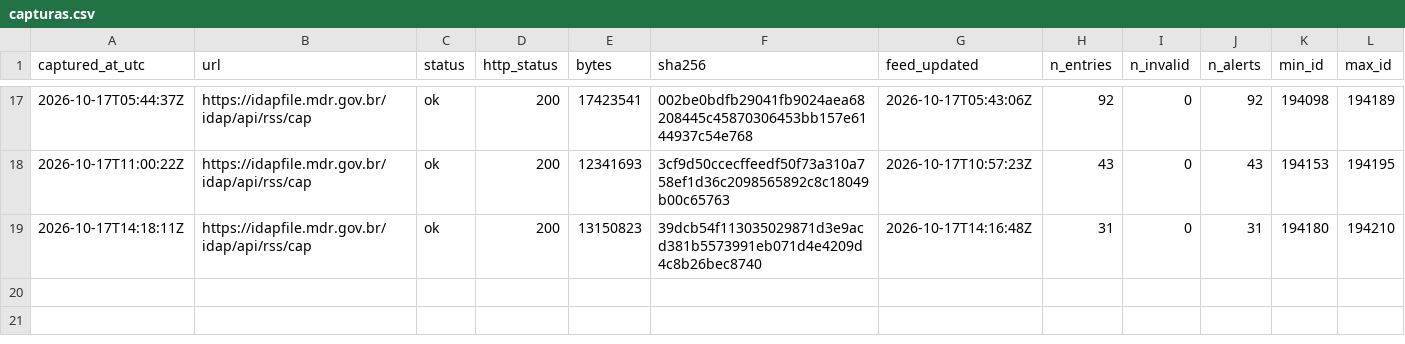
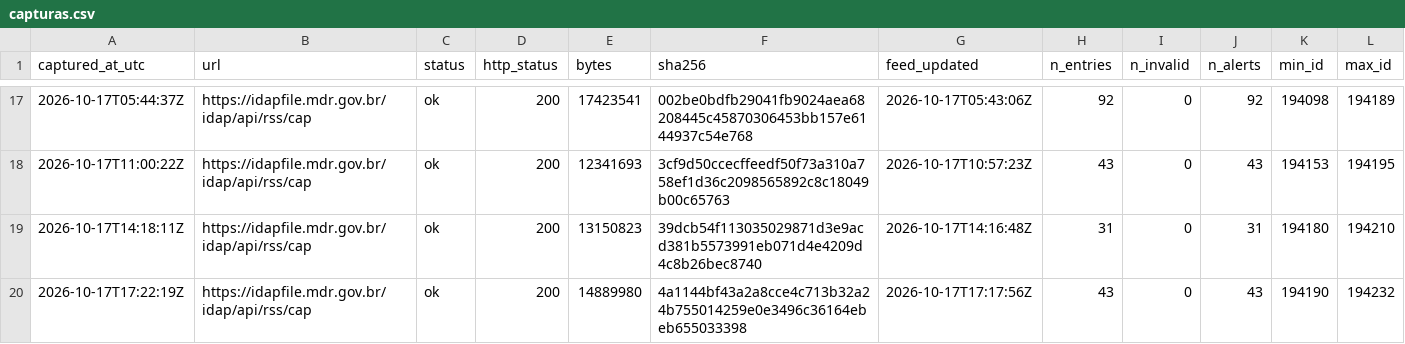
Before and after one commit to alvarocoutinho/crisis-dashboard, a CSV file: data/idap/capturas.csv, drawn as a sheet; only a part is shown, gaps mark what is left out; rows hold the shown columns only; the diff names each change by its address in the sheet, - before the commit and + after, or states it on an @@ line.

```diff
--- a/data/idap/capturas.csv
+++ b/data/idap/capturas.csv
+row 20: 2026-10-17T17:22:19Z | https://idapfile.mdr.gov.br/idap/api/rss/cap | ok | 200 | 14889980 | 4a1144bf43a2a8cce4c713b32a24b755014259e0e3496c36164ebeb655033398 | 2026-10-17T17:17:56Z | 43 | 0 | 43 | 194190 | 194232
```
Also changed, not shown: 3 other files.
